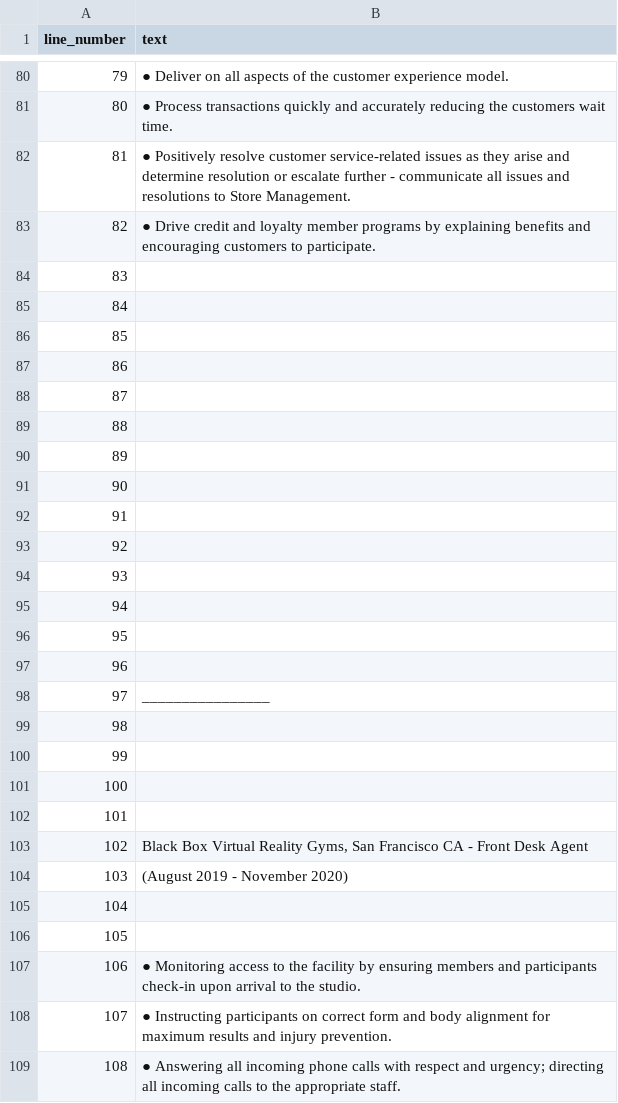
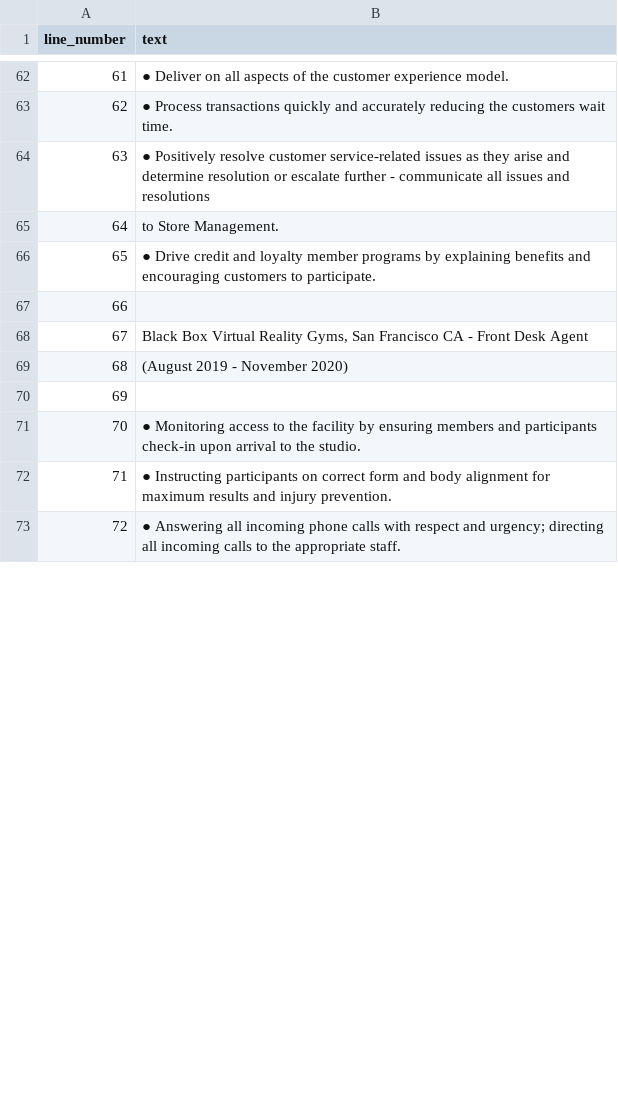
Before and after one commit to 878313233/untitledRandD, a CSV file: Economic Input/Portfolio/retail resume.csv, drawn as a sheet; only a part is shown, gaps mark what is left out; removed rows and columns are numbered as before the commit, all else as after; the diff covers the shown part only; the diff names each change by its address in the sheet, - before the commit and + after, or states it on an @@ line.

```diff
--- a/Economic Input/Portfolio/retail resume.csv
+++ b/Economic Input/Portfolio/retail resume.csv
@@ column A (line_number) renumbered between rows 4 and 108 @@
-B64 (text): …and resolutions to Store Management.
+B64 (text): …and resolutions
+row 65: 64 | to Store Management.
-row 84: 83
-row 85: 84
-row 86: 85
-row 87: 86
-row 88: 87
-row 89: 88
-row 90: 89
-row 91: 90
-row 92: 91
-row 93: 92
-row 94: 93
-row 95: 94
-row 96: 95
-row 97: 96
-row 98: 97 | ________________
-row 99: 98
-row 100: 99
-row 101: 100
-row 106: 105
```
Also changed, not shown: 2 added rows, 28 removed rows and 4 edited cells elsewhere in this file, Economic Input/Portfolio/Employee Media Resume.csv, Economic Input/Portfolio/Employee Media Resume.tsv, 23 other files.
